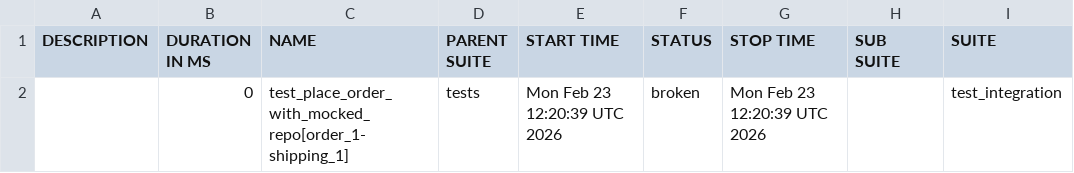
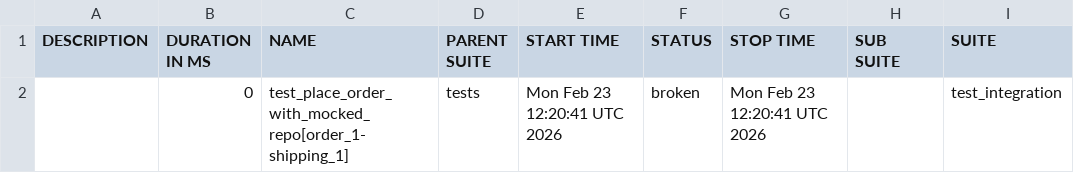
Before and after one commit to Mao771/test-lab4, a CSV file: data/suites.csv, drawn as a sheet; only a part is shown; the diff names each change by its address in the sheet, - before the commit and + after, or states it on an @@ line.

```diff
--- a/data/suites.csv
+++ b/data/suites.csv
-E2 (START TIME): Mon Feb 23 12:20:39 UTC 2026
+E2 (START TIME): Mon Feb 23 12:20:41 UTC 2026
-G2 (STOP TIME): Mon Feb 23 12:20:39 UTC 2026
+G2 (STOP TIME): Mon Feb 23 12:20:41 UTC 2026
```
Also changed, not shown: 15 other files.
